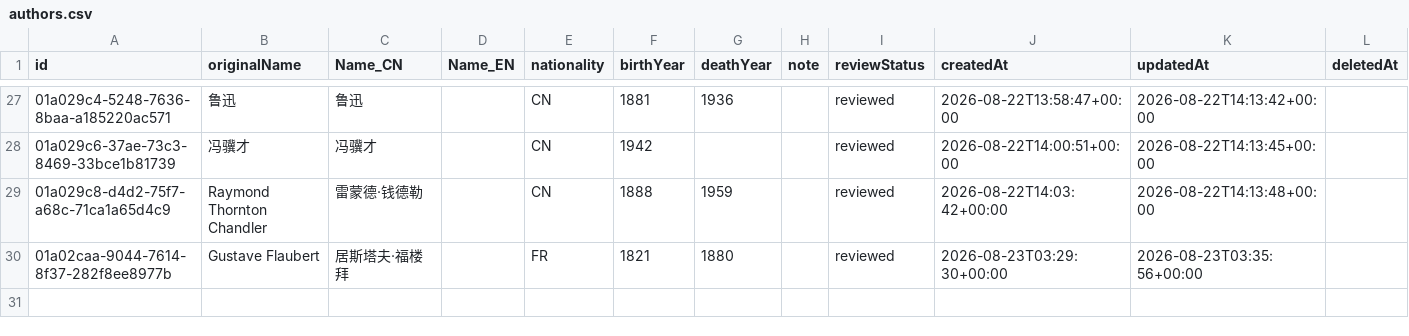
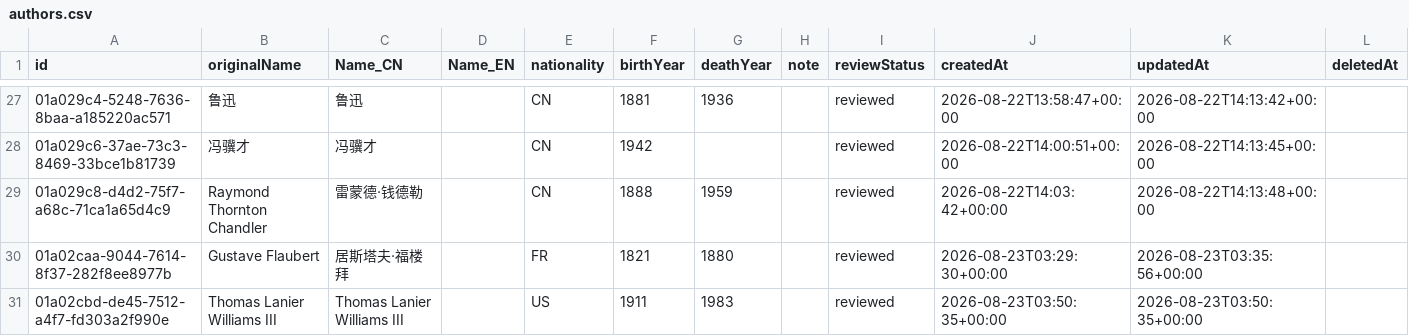
Before and after one commit to threekd/echo-graph, a CSV file: data/export/authors.csv, drawn as a sheet; only a part is shown, gaps mark what is left out.

```diff
--- a/data/export/authors.csv
+++ b/data/export/authors.csv
@@ -30 +30,2 @@
 01a02caa-9044-7614-8f37-282f8ee8977b,Gustave Flaubert,居斯塔夫·福楼拜,,FR,1821,1880,,reviewed,2026-08-23T03:29:30+00:00,2026-08-23T03:35:56+00:00,
+01a02cbd-de45-7512-a4f7-fd303a2f990e,Thomas Lanier Williams III,Thomas Lanier Williams III,,US,1911,1983,,reviewed,2026-08-23T03:50:35+00:00,2026-08-23T03:50:35+00:00,
```
Also changed, not shown: data/export/edges.csv, data/export/works.csv.
